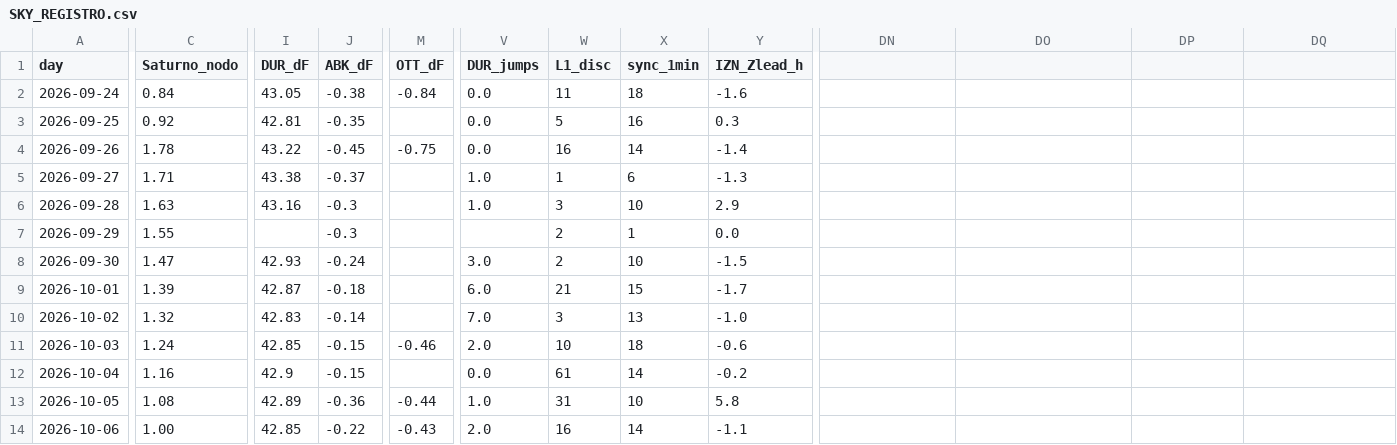
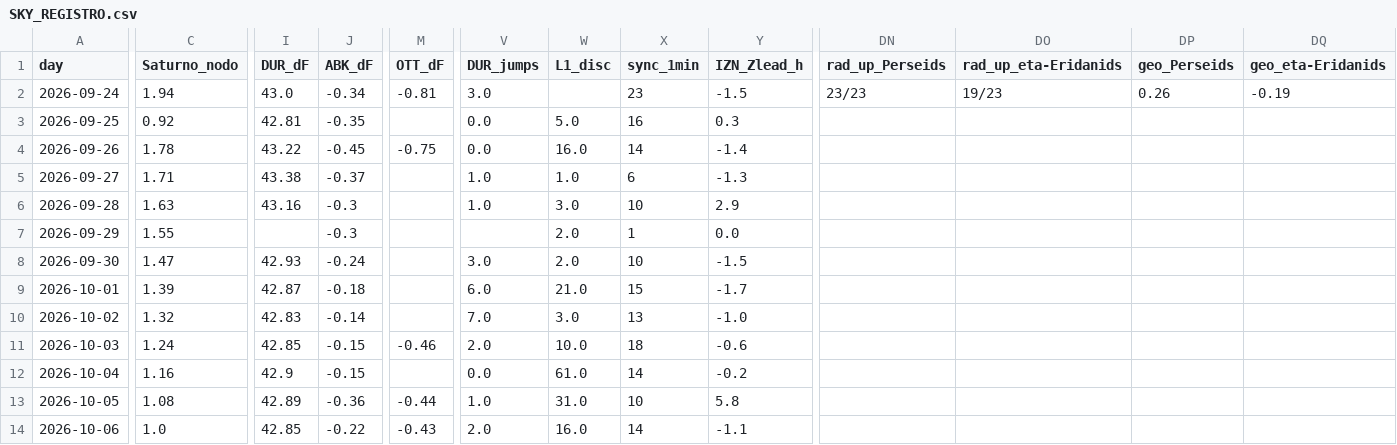
Before and after one commit to lake-dot/SDSky33038, a CSV file: data/days/SKY_REGISTRO.csv, drawn as a sheet; only a part is shown, gaps mark what is left out; the diff covers the shown part only; the diff names each change by its address in the sheet, - before the commit and + after, or states it on an @@ line.

```diff
--- a/data/days/SKY_REGISTRO.csv
+++ b/data/days/SKY_REGISTRO.csv
-DN1: (empty)
+DN1: rad_up_Perseids
-DO1: (empty)
+DO1: rad_up_eta-Eridanids
-DP1: (empty)
+DP1: geo_Perseids
-DQ1: (empty)
+DQ1: geo_eta-Eridanids
-C2 (Saturno_nodo): 0.84
+C2 (Saturno_nodo): 1.94
-I2 (DUR_dF): 43.05
+I2 (DUR_dF): 43.0
-J2 (ABK_dF): -0.38
+J2 (ABK_dF): -0.34
-M2 (OTT_dF): -0.84
+M2 (OTT_dF): -0.81
-V2 (DUR_jumps): 0.0
+V2 (DUR_jumps): 3.0
-W2 (L1_disc): 11
+W2 (L1_disc): (empty)
-X2 (sync_1min): 18
+X2 (sync_1min): 23
-Y2 (IZN_Zlead_h): -1.6
+Y2 (IZN_Zlead_h): -1.5
-DN2 (rad_up_Perseids): (empty)
+DN2 (rad_up_Perseids): 23/23
-DO2 (rad_up_eta-Eridanids): (empty)
+DO2 (rad_up_eta-Eridanids): 19/23
-DP2 (geo_Perseids): (empty)
+DP2 (geo_Perseids): 0.26
-DQ2 (geo_eta-Eridanids): (empty)
+DQ2 (geo_eta-Eridanids): -0.19
-W3 (L1_disc): 5
+W3 (L1_disc): 5.0
-W4 (L1_disc): 16
+W4 (L1_disc): 16.0
-W5 (L1_disc): 1
+W5 (L1_disc): 1.0
-W6 (L1_disc): 3
+W6 (L1_disc): 3.0
-W7:W8 (L1_disc): 2
+W7:W8 (L1_disc): 2.0
-W9 (L1_disc): 21
+W9 (L1_disc): 21.0
-W10 (L1_disc): 3
+W10 (L1_disc): 3.0
-W11 (L1_disc): 10
+W11 (L1_disc): 10.0
-W12 (L1_disc): 61
+W12 (L1_disc): 61.0
-W13 (L1_disc): 31
+W13 (L1_disc): 31.0
-C14 (Saturno_nodo): 1.00
+C14 (Saturno_nodo): 1.0
-W14 (L1_disc): 16
+W14 (L1_disc): 16.0
```
Also changed, not shown: 70 edited cells elsewhere in this file, data/days/SKY_EVENTI.csv, data/days/SKY_PROFILO.csv, 8 other files.
